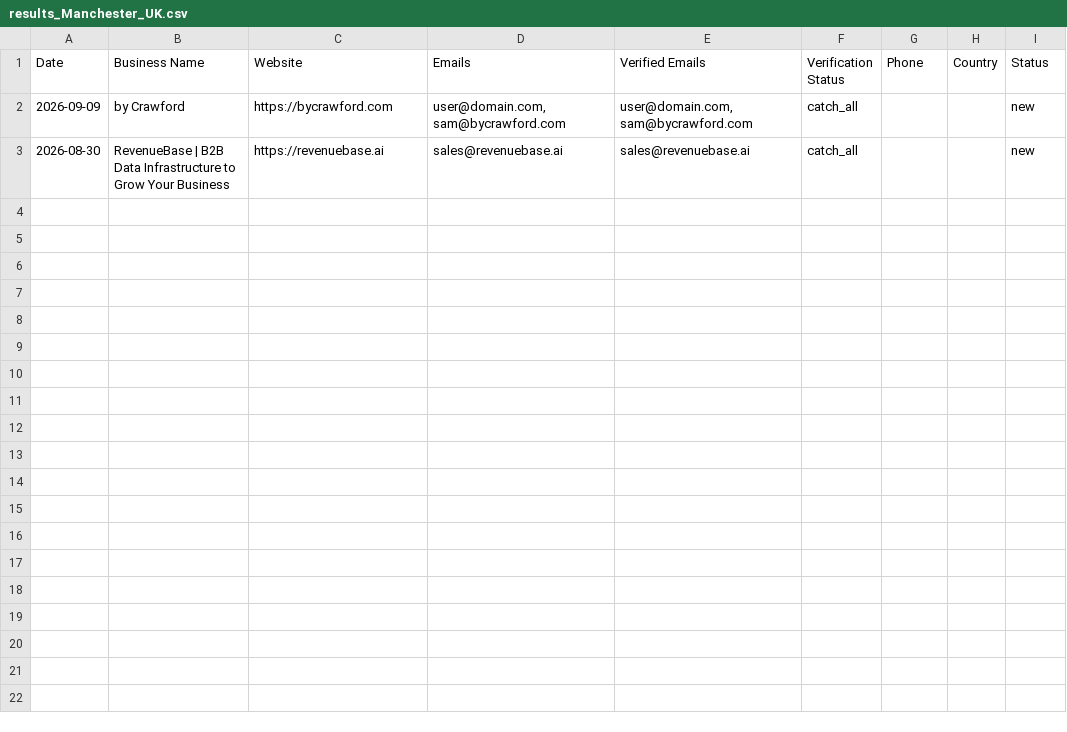
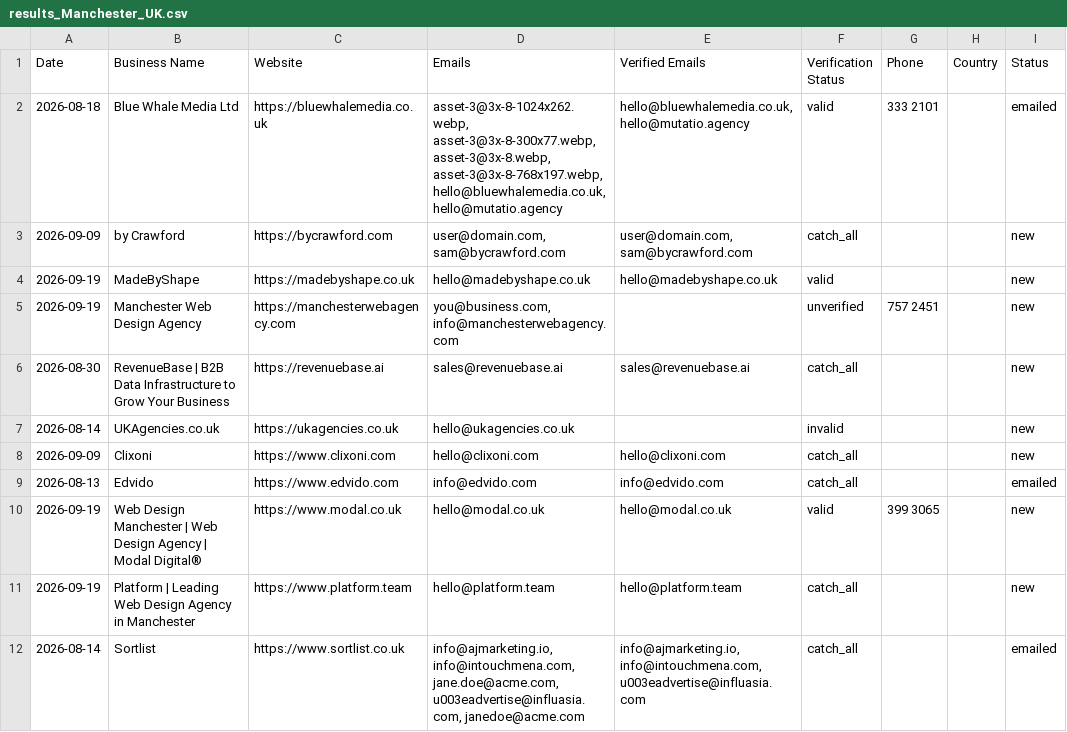
Before and after one commit to zestmastral-glitch/AI-B2B-Lead-Finder, a CSV file: data/results_Manchester_UK.csv, drawn as a sheet; the diff names each change by its address in the sheet, - before the commit and + after, or states it on an @@ line.

```diff
--- a/data/results_Manchester_UK.csv
+++ b/data/results_Manchester_UK.csv
+row 2: 2026-08-18 | Blue Whale Media Ltd | https://bluewhalemedia.co.uk | asset-3@3x-8-1024x262.webp, asset-3@3x-8-300x77.webp, asset-3@3x-8.webp, asset-3@3x-8-768x197.webp, hello@bluewhalemedia.co.uk, hello@mutatio.agency | hello@bluewhalemedia.co.uk, hello@mutatio.agency | valid | 333 2101 |  | emailed
+row 4: 2026-09-19 | MadeByShape | https://madebyshape.co.uk | hello@madebyshape.co.uk | hello@madebyshape.co.uk | valid |  |  | new
+row 5: 2026-09-19 | Manchester Web Design Agency | https://manchesterwebagency.com | you@business.com, info@manchesterwebagency.com |  | unverified | 757 2451 |  | new
+row 7: 2026-08-14 | UKAgencies.co.uk | https://ukagencies.co.uk | hello@ukagencies.co.uk |  | invalid |  |  | new
+row 8: 2026-09-09 | Clixoni | https://www.clixoni.com | hello@clixoni.com | hello@clixoni.com | catch_all |  |  | new
+row 9: 2026-08-13 | Edvido | https://www.edvido.com | info@edvido.com | info@edvido.com | catch_all |  |  | emailed
+row 10: 2026-09-19 | Web Design Manchester | Web Design Agency | Modal Digital® | https://www.modal.co.uk | hello@modal.co.uk | hello@modal.co.uk | valid | 399 3065 |  | new
+row 11: 2026-09-19 | Platform | Leading Web Design Agency in Manchester | https://www.platform.team | hello@platform.team | hello@platform.team | catch_all |  |  | new
+row 12: 2026-08-14 | Sortlist | https://www.sortlist.co.uk | info@ajmarketing.io, info@intouchmena.com, jane.doe@acme.com, u003eadvertise@influasia.com, janedoe@acme.com | info@ajmarketing.io, info@intouchmena.com, u003eadvertise@influasia.com | catch_all |  |  | emailed
```
Also changed, not shown: 2 other files.
